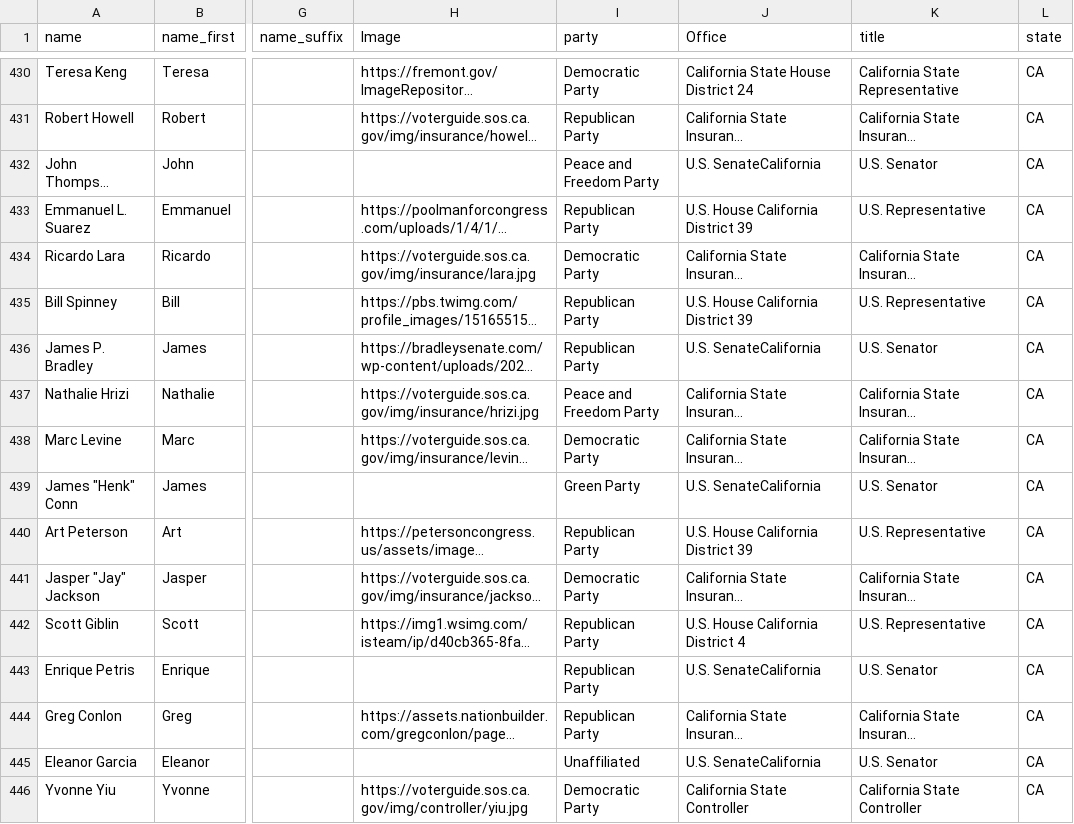
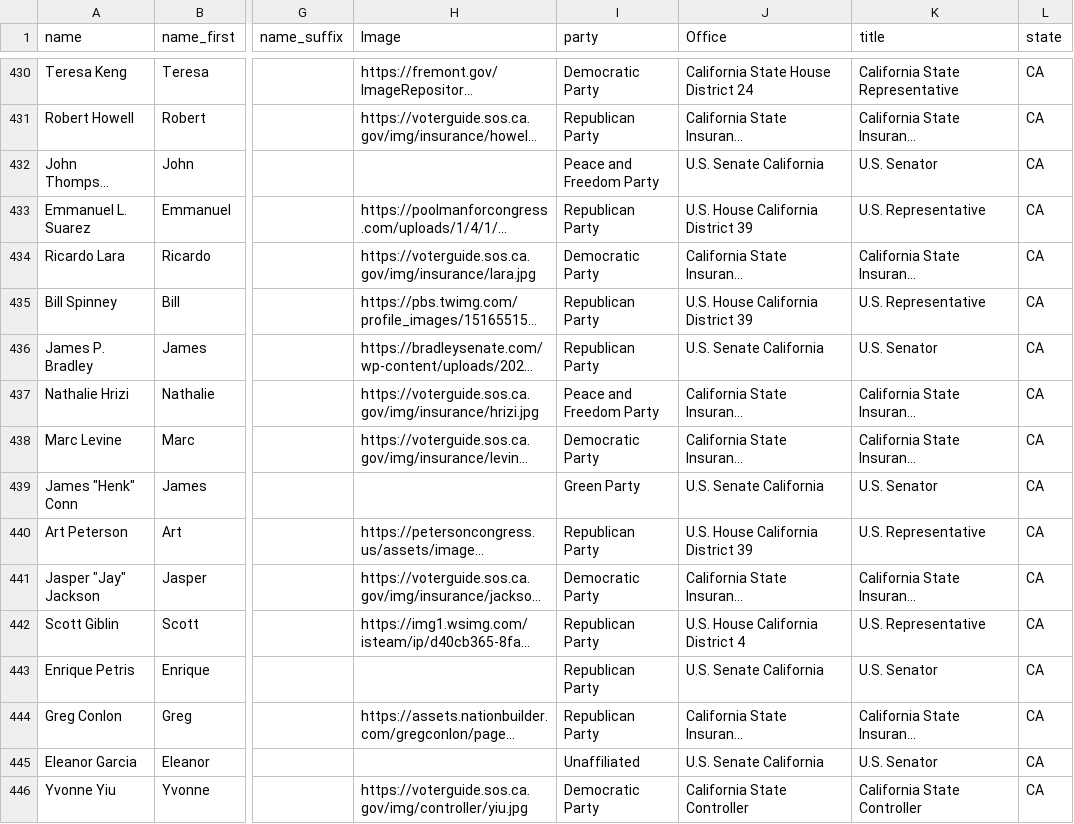
Before and after one commit to Snebula11/oklahama-cleaner, a CSV file: data/CA/ca_output.csv, drawn as a sheet; only a part is shown, gaps mark what is left out; long unchanged cells end in …; the diff covers the shown part only; the diff names each change by its address in the sheet, - before the commit and + after, or states it on an @@ line.

```diff
--- a/data/CA/ca_output.csv
+++ b/data/CA/ca_output.csv
-J432 (Office): U.S. SenateCalifornia
+J432 (Office): U.S. Senate California
-J436 (Office): U.S. SenateCalifornia
+J436 (Office): U.S. Senate California
-J439 (Office): U.S. SenateCalifornia
+J439 (Office): U.S. Senate California
-J443 (Office): U.S. SenateCalifornia
+J443 (Office): U.S. Senate California
-J445 (Office): U.S. SenateCalifornia
+J445 (Office): U.S. Senate California
```
Also changed, not shown: 28 edited cells elsewhere in this file, data/FL/fl_output.csv, data/NY/ny_output.csv, 50 other files.
